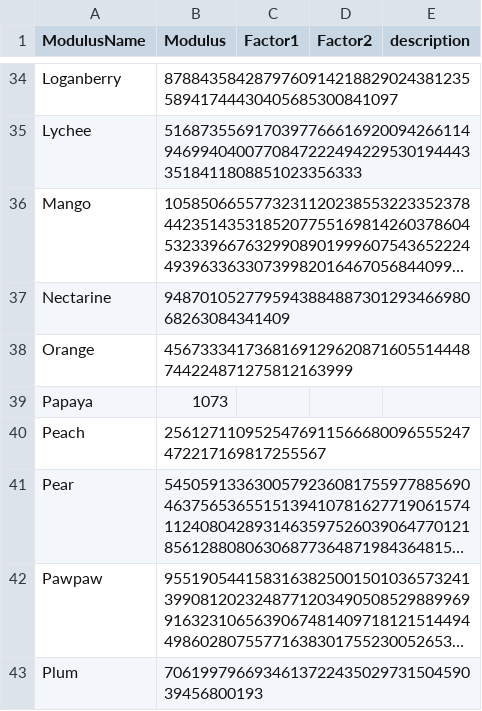
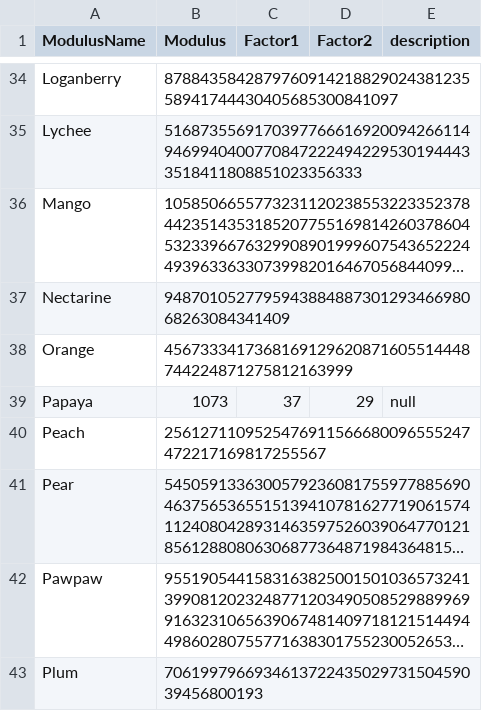
Before and after one commit to jb-aero/CMSC441-Algorithms, a CSV file: RSA/factored.csv, drawn as a sheet; only a part is shown, gaps mark what is left out; long unchanged cells end in …; the diff covers the shown part only.

Commit message:
Added additional factorizations.

```diff
--- a/RSA/factored.csv
+++ b/RSA/factored.csv
@@ -38,3 +38,3 @@ Nectarine,948701052779594388488730129346698068263084341409
 Orange,4567333417368169129620871605514448744224871275812163999
-Papaya,1073
+Papaya,1073,37,29,null
 Peach,2561271109525476911566680096555247472217169817255567
```
Also changed, not shown: 23 edited cells elsewhere in this file.
